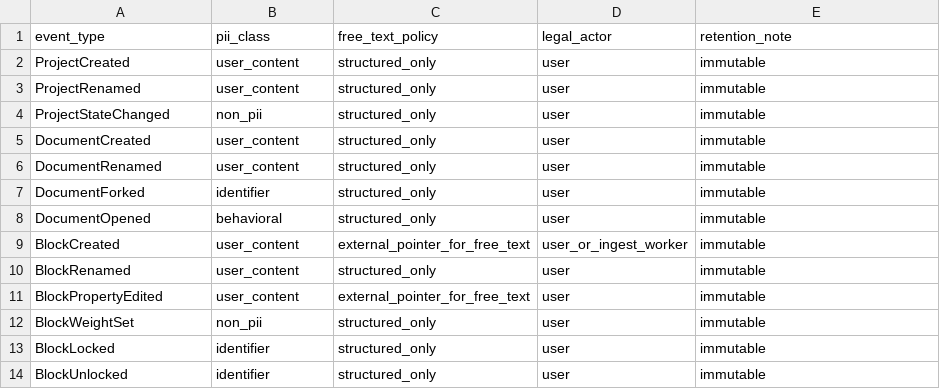
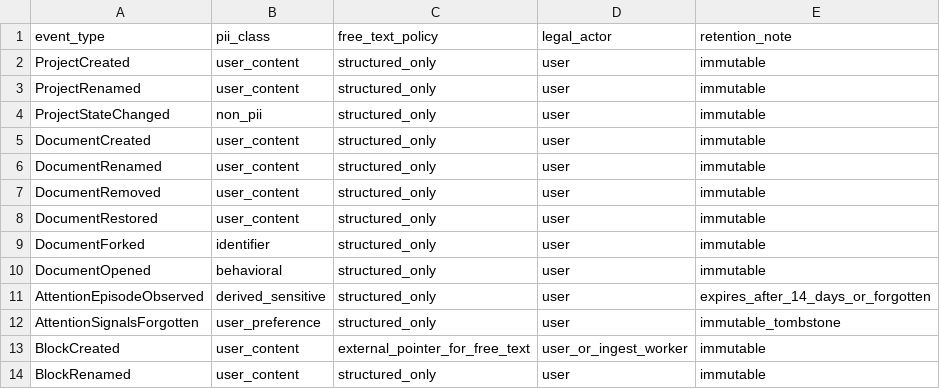
Before and after one commit to Westbrook/event-sourced-creativity, a CSV file: docs/event-classification.csv, drawn as a sheet; only a part is shown; the shorter side is filled out with more unchanged rows.

Commit message:
Add governed attention signals and document removal

```diff
--- a/docs/event-classification.csv
+++ b/docs/event-classification.csv
@@ -6,4 +6,8 @@ DocumentCreated,user_content,structured_only,user,immutable
 DocumentRenamed,user_content,structured_only,user,immutable
+DocumentRemoved,user_content,structured_only,user,immutable
+DocumentRestored,user_content,structured_only,user,immutable
 DocumentForked,identifier,structured_only,user,immutable
 DocumentOpened,behavioral,structured_only,user,immutable
+AttentionEpisodeObserved,derived_sensitive,structured_only,user,expires_after_14_days_or_forgotten
+AttentionSignalsForgotten,user_preference,structured_only,user,immutable_tombstone
 BlockCreated,user_content,external_pointer_for_free_text,user_or_ingest_worker,immutable
```
Also changed, not shown: 18 other files.
